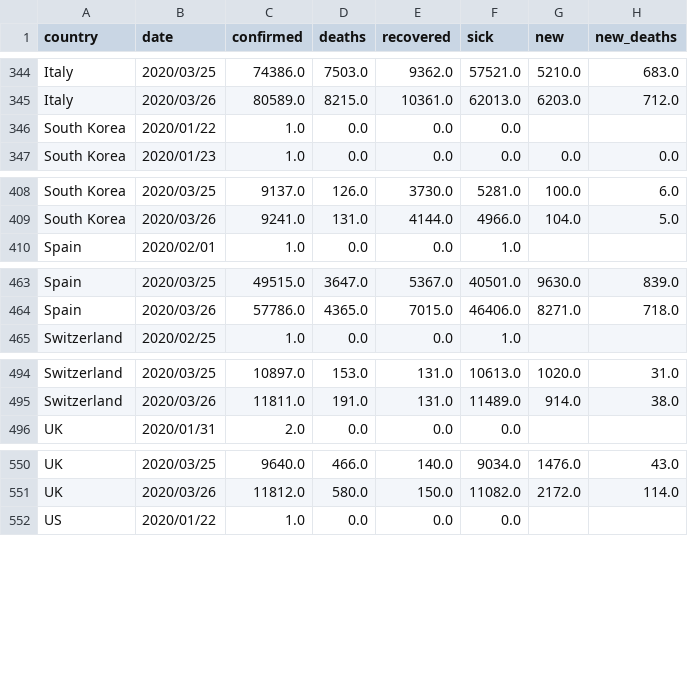
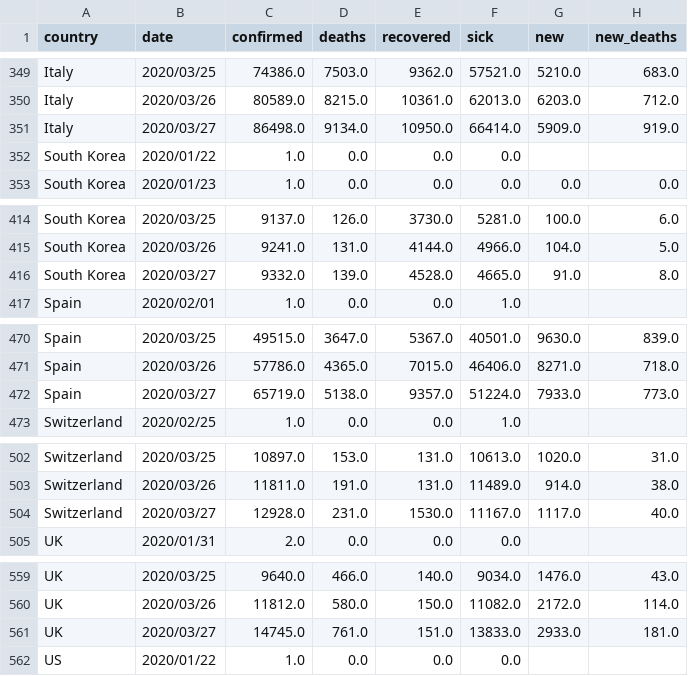
Before and after one commit to Cohhort/Covid19, a CSV file: public/data/brutes.csv, drawn as a sheet; only a part is shown, gaps mark what is left out; the diff covers the shown part only; the diff names each change by its address in the sheet, - before the commit and + after, or states it on an @@ line.

```diff
--- a/public/data/brutes.csv
+++ b/public/data/brutes.csv
+row 351: Italy | 2020/03/27 | 86498.0 | 9134.0 | 10950.0 | 66414.0 | 5909.0 | 919.0
+row 416: South Korea | 2020/03/27 | 9332.0 | 139.0 | 4528.0 | 4665.0 | 91.0 | 8.0
+row 472: Spain | 2020/03/27 | 65719.0 | 5138.0 | 9357.0 | 51224.0 | 7933.0 | 773.0
+row 504: Switzerland | 2020/03/27 | 12928.0 | 231.0 | 1530.0 | 11167.0 | 1117.0 | 40.0
+row 561: UK | 2020/03/27 | 14745.0 | 761.0 | 151.0 | 13833.0 | 2933.0 | 181.0
```
Also changed, not shown: 6 added rows elsewhere in this file, public/data/scores.csv, 1 other file.
